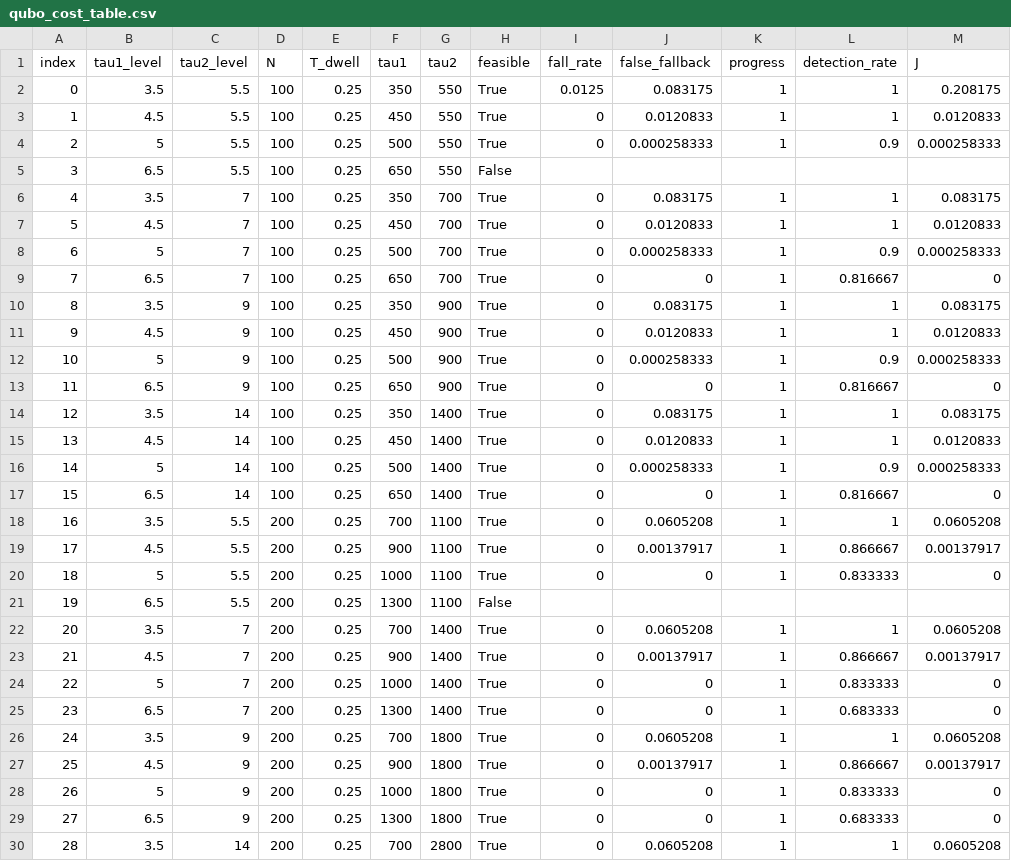
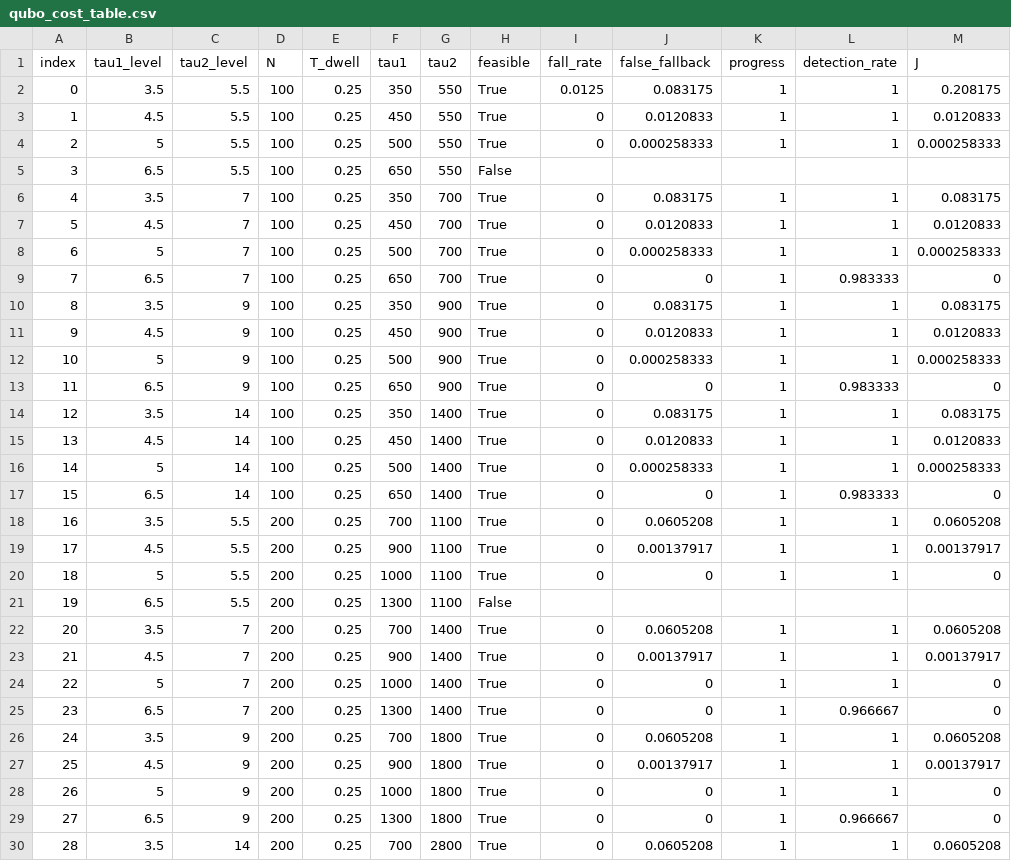
Before and after one commit to ShreeniG99/Echo-Balancer, a CSV file: docs/results/qubo_cost_table.csv, drawn as a sheet; only a part is shown; the diff covers the shown part only.

```diff
--- a/docs/results/qubo_cost_table.csv
+++ b/docs/results/qubo_cost_table.csv
@@ -3,3 +3,3 @@ index,tau1_level,tau2_level,N,T_dwell,tau1,tau2,feasible,fall_rate,false_fallbac
 1,4.5,5.5,100,0.25,450,550,True,0,0.0120833,1,1,0.0120833
-2,5,5.5,100,0.25,500,550,True,0,0.000258333,1,0.9,0.000258333
+2,5,5.5,100,0.25,500,550,True,0,0.000258333,1,1,0.000258333
 3,6.5,5.5,100,0.25,650,550,False,,,,,
@@ -7,24 +7,24 @@ index,tau1_level,tau2_level,N,T_dwell,tau1,tau2,feasible,fall_rate,false_fallbac
 5,4.5,7,100,0.25,450,700,True,0,0.0120833,1,1,0.0120833
-6,5,7,100,0.25,500,700,True,0,0.000258333,1,0.9,0.000258333
-7,6.5,7,100,0.25,650,700,True,0,0,1,0.816667,0
+6,5,7,100,0.25,500,700,True,0,0.000258333,1,1,0.000258333
+7,6.5,7,100,0.25,650,700,True,0,0,1,0.983333,0
 8,3.5,9,100,0.25,350,900,True,0,0.083175,1,1,0.083175
 9,4.5,9,100,0.25,450,900,True,0,0.0120833,1,1,0.0120833
-10,5,9,100,0.25,500,900,True,0,0.000258333,1,0.9,0.000258333
-11,6.5,9,100,0.25,650,900,True,0,0,1,0.816667,0
+10,5,9,100,0.25,500,900,True,0,0.000258333,1,1,0.000258333
+11,6.5,9,100,0.25,650,900,True,0,0,1,0.983333,0
 12,3.5,14,100,0.25,350,1400,True,0,0.083175,1,1,0.083175
 13,4.5,14,100,0.25,450,1400,True,0,0.0120833,1,1,0.0120833
-14,5,14,100,0.25,500,1400,True,0,0.000258333,1,0.9,0.000258333
-15,6.5,14,100,0.25,650,1400,True,0,0,1,0.816667,0
+14,5,14,100,0.25,500,1400,True,0,0.000258333,1,1,0.000258333
+15,6.5,14,100,0.25,650,1400,True,0,0,1,0.983333,0
 16,3.5,5.5,200,0.25,700,1100,True,0,0.0605208,1,1,0.0605208
-17,4.5,5.5,200,0.25,900,1100,True,0,0.00137917,1,0.866667,0.00137917
-18,5,5.5,200,0.25,1000,1100,True,0,0,1,0.833333,0
+17,4.5,5.5,200,0.25,900,1100,True,0,0.00137917,1,1,0.00137917
+18,5,5.5,200,0.25,1000,1100,True,0,0,1,1,0
 19,6.5,5.5,200,0.25,1300,1100,False,,,,,
 20,3.5,7,200,0.25,700,1400,True,0,0.0605208,1,1,0.0605208
-21,4.5,7,200,0.25,900,1400,True,0,0.00137917,1,0.866667,0.00137917
-22,5,7,200,0.25,1000,1400,True,0,0,1,0.833333,0
-23,6.5,7,200,0.25,1300,1400,True,0,0,1,0.683333,0
+21,4.5,7,200,0.25,900,1400,True,0,0.00137917,1,1,0.00137917
+22,5,7,200,0.25,1000,1400,True,0,0,1,1,0
+23,6.5,7,200,0.25,1300,1400,True,0,0,1,0.966667,0
 24,3.5,9,200,0.25,700,1800,True,0,0.0605208,1,1,0.0605208
-25,4.5,9,200,0.25,900,1800,True,0,0.00137917,1,0.866667,0.00137917
-26,5,9,200,0.25,1000,1800,True,0,0,1,0.833333,0
-27,6.5,9,200,0.25,1300,1800,True,0,0,1,0.683333,0
+25,4.5,9,200,0.25,900,1800,True,0,0.00137917,1,1,0.00137917
+26,5,9,200,0.25,1000,1800,True,0,0,1,1,0
+27,6.5,9,200,0.25,1300,1800,True,0,0,1,0.966667,0
 28,3.5,14,200,0.25,700,2800,True,0,0.0605208,1,1,0.0605208
```
Also changed, not shown: 21 edited cells elsewhere in this file, docs/results/fallback_heldout.csv, docs/results/metrics_per_scenario.csv, 23 other files.
